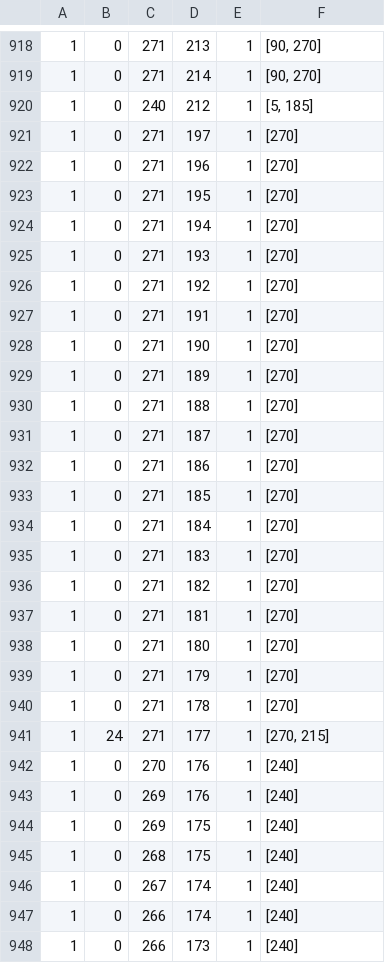
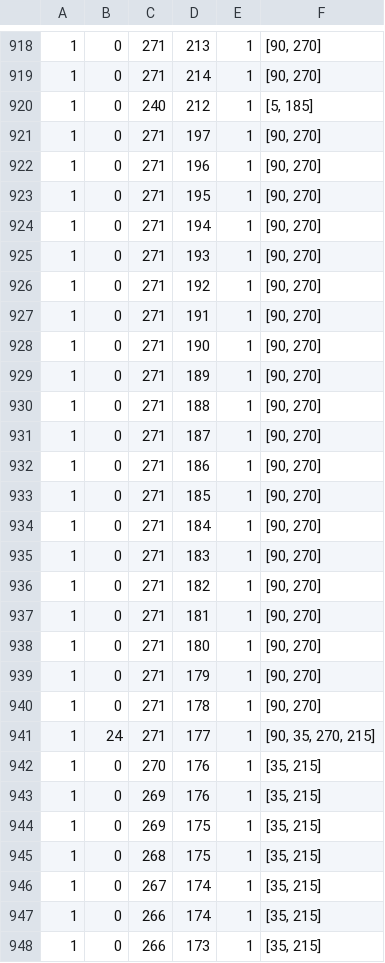
Before and after one commit to tjlabs/olympus-ios-app, a CSV file: Example/OlympusSDK/Convensia_B1.csv, drawn as a sheet; only a part is shown, gaps mark what is left out; the diff covers the shown part only.

```diff
--- a/Example/OlympusSDK/Convensia_B1.csv
+++ b/Example/OlympusSDK/Convensia_B1.csv
@@ -920,29 +920,29 @@
 1,0,240,212,1,"[5, 185]"
-1,0,271,197,1,[270]
-1,0,271,196,1,[270]
-1,0,271,195,1,[270]
-1,0,271,194,1,[270]
-1,0,271,193,1,[270]
-1,0,271,192,1,[270]
-1,0,271,191,1,[270]
-1,0,271,190,1,[270]
-1,0,271,189,1,[270]
-1,0,271,188,1,[270]
-1,0,271,187,1,[270]
-1,0,271,186,1,[270]
-1,0,271,185,1,[270]
-1,0,271,184,1,[270]
-1,0,271,183,1,[270]
-1,0,271,182,1,[270]
-1,0,271,181,1,[270]
-1,0,271,180,1,[270]
-1,0,271,179,1,[270]
-1,0,271,178,1,[270]
-1,24,271,177,1,"[270, 215]"
-1,0,270,176,1,[240]
-1,0,269,176,1,[240]
-1,0,269,175,1,[240]
-1,0,268,175,1,[240]
-1,0,267,174,1,[240]
-1,0,266,174,1,[240]
-1,0,266,173,1,[240]
+1,0,271,197,1,"[90, 270]"
+1,0,271,196,1,"[90, 270]"
+1,0,271,195,1,"[90, 270]"
+1,0,271,194,1,"[90, 270]"
+1,0,271,193,1,"[90, 270]"
+1,0,271,192,1,"[90, 270]"
+1,0,271,191,1,"[90, 270]"
+1,0,271,190,1,"[90, 270]"
+1,0,271,189,1,"[90, 270]"
+1,0,271,188,1,"[90, 270]"
+1,0,271,187,1,"[90, 270]"
+1,0,271,186,1,"[90, 270]"
+1,0,271,185,1,"[90, 270]"
+1,0,271,184,1,"[90, 270]"
+1,0,271,183,1,"[90, 270]"
+1,0,271,182,1,"[90, 270]"
+1,0,271,181,1,"[90, 270]"
+1,0,271,180,1,"[90, 270]"
+1,0,271,179,1,"[90, 270]"
+1,0,271,178,1,"[90, 270]"
+1,24,271,177,1,"[90, 35, 270, 215]"
+1,0,270,176,1,"[35, 215]"
+1,0,269,176,1,"[35, 215]"
+1,0,269,175,1,"[35, 215]"
+1,0,268,175,1,"[35, 215]"
+1,0,267,174,1,"[35, 215]"
+1,0,266,174,1,"[35, 215]"
+1,0,266,173,1,"[35, 215]"
```
Also changed, not shown: 43 edited cells elsewhere in this file, Example/OlympusSDK/Convensia_B0.csv, 2 other files.
